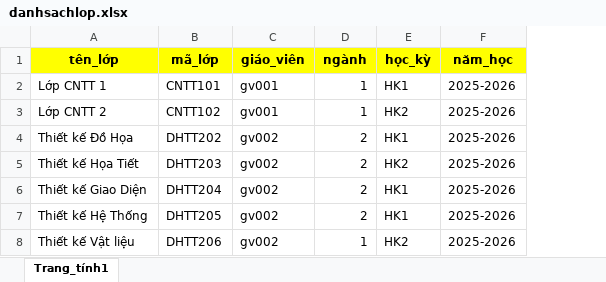
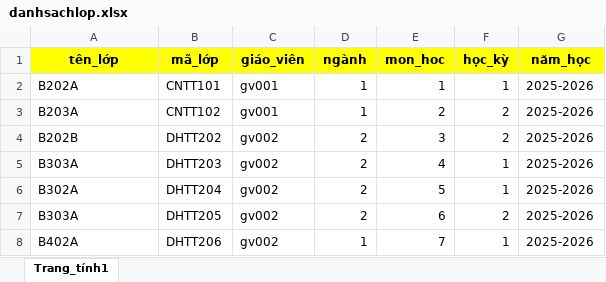
Before and after one commit to tranvietgiang/nckh, an Excel workbook: import/danhsachlop.xlsx, sheet Trang_tính1, drawn as a sheet; values as stored, in another font and other column widths than the file's, no borders; addresses are those after the commit; the diff names each change by its address in the sheet, - before the commit and + after, or states it on an @@ line.

Commit message:
update file and fix ImportClass

```diff
--- a/import/danhsachlop.xlsx (sheet Trang_tính1)
+++ b/import/danhsachlop.xlsx (sheet Trang_tính1)
+column E (mon_hoc), rows 2-8: 1 | 2 | 3 | 4 | 5 | 6 | 7
-A2 (tên_lớp): Lớp CNTT 1
+A2 (tên_lớp): B202A
-F2 (học_kỳ): HK1
+F2 (học_kỳ): 1
-A3 (tên_lớp): Lớp CNTT 2
+A3 (tên_lớp): B203A
-F3 (học_kỳ): HK2
+F3 (học_kỳ): 2
-A4 (tên_lớp): Thiết kế Đồ Họa
+A4 (tên_lớp): B202B
-F4 (học_kỳ): HK1
+F4 (học_kỳ): 2
-A5 (tên_lớp): Thiết kế Họa Tiết
+A5 (tên_lớp): B303A
-F5 (học_kỳ): HK2
+F5 (học_kỳ): 1
-A6 (tên_lớp): Thiết kế Giao Diện
+A6 (tên_lớp): B302A
-F6 (học_kỳ): HK1
+F6 (học_kỳ): 1
-A7 (tên_lớp): Thiết kế Hệ Thống
+A7 (tên_lớp): B303A
-F7 (học_kỳ): HK1
+F7 (học_kỳ): 2
-A8 (tên_lớp): Thiết kế Vật liệu
+A8 (tên_lớp): B402A
-F8 (học_kỳ): HK2
+F8 (học_kỳ): 1
```
Also changed, not shown: 3 other files.
